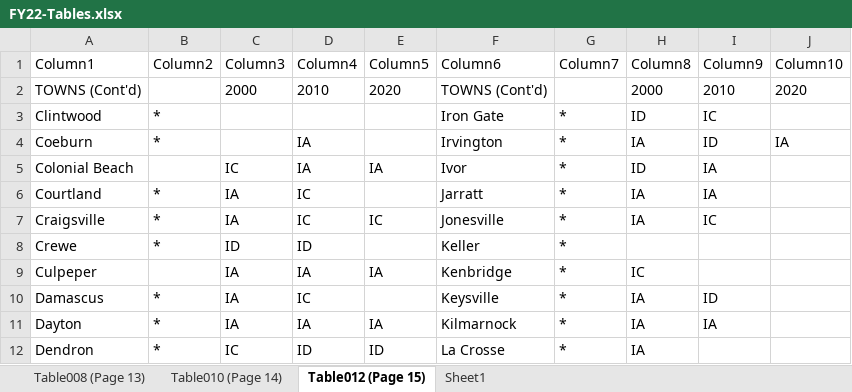
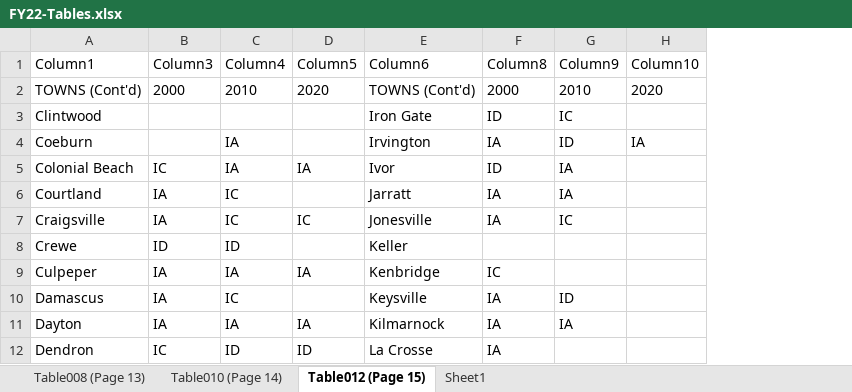
Before and after one commit to williamsca/bargaining-upzone, an Excel workbook: data/DHCD Cash Proffer Reports/FY22-Tables.xlsx, sheet Table012 (Page 15), drawn as a sheet; only a part is shown; values as stored, in another font and other column widths than the file's, no borders; table styles not drawn; the diff names each change by its address in the sheet, - before the commit and + after, or states it on an @@ line.

```diff
--- a/data/DHCD Cash Proffer Reports/FY22-Tables.xlsx (sheet Table012 (Page 15))
+++ b/data/DHCD Cash Proffer Reports/FY22-Tables.xlsx (sheet Table012 (Page 15))
-column B (Column2), rows 3-12: * | * |  | * | * | * |  | * | * | *
-column G (Column7), rows 3-12: all *
```
Also changed, not shown: sheet Table010 (Page 14), sheet Table008 (Page 13), 1 other file.
